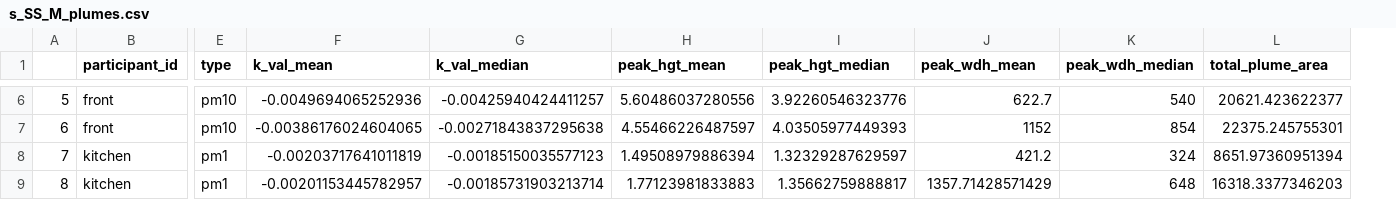
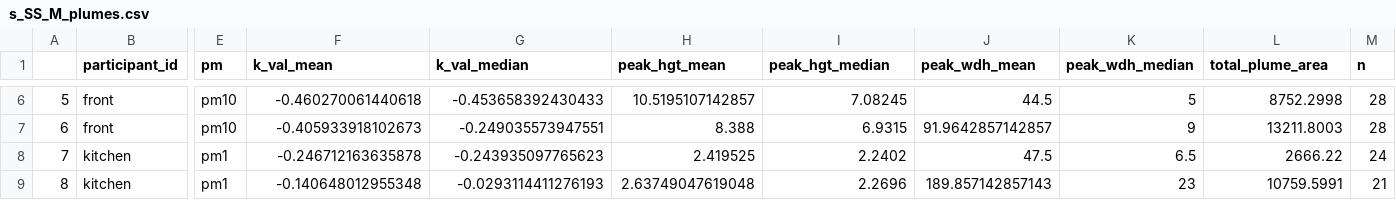
Before and after one commit to airpartners/hepa-summer23, a CSV file: summary/EastBoston/SS/s_SS_M_plumes.csv, drawn as a sheet; only a part is shown, gaps mark what is left out; the diff covers the shown part only; the diff names each change by its address in the sheet, - before the commit and + after, or states it on an @@ line.

```diff
--- a/summary/EastBoston/SS/s_SS_M_plumes.csv
+++ b/summary/EastBoston/SS/s_SS_M_plumes.csv
+column M (n), rows 6-9: 28 | 28 | 24 | 21
-E1: type
+E1: pm
-F6 (k_val_mean): -0.0049694065252936
+F6 (k_val_mean): -0.460270061440618
-G6 (k_val_median): -0.00425940424411257
+G6 (k_val_median): -0.453658392430433
-H6 (peak_hgt_mean): 5.60486037280556
+H6 (peak_hgt_mean): 10.5195107142857
-I6 (peak_hgt_median): 3.92260546323776
+I6 (peak_hgt_median): 7.08245
-J6 (peak_wdh_mean): 622.7
+J6 (peak_wdh_mean): 44.5
-K6 (peak_wdh_median): 540
+K6 (peak_wdh_median): 5
-L6 (total_plume_area): 20621.423622377
+L6 (total_plume_area): 8752.2998
-F7 (k_val_mean): -0.00386176024604065
+F7 (k_val_mean): -0.405933918102673
-G7 (k_val_median): -0.00271843837295638
+G7 (k_val_median): -0.249035573947551
-H7 (peak_hgt_mean): 4.55466226487597
+H7 (peak_hgt_mean): 8.388
-I7 (peak_hgt_median): 4.03505977449393
+I7 (peak_hgt_median): 6.9315
-J7 (peak_wdh_mean): 1152
+J7 (peak_wdh_mean): 91.9642857142857
-K7 (peak_wdh_median): 854
+K7 (peak_wdh_median): 9
-L7 (total_plume_area): 22375.245755301
+L7 (total_plume_area): 13211.8003
-F8 (k_val_mean): -0.00203717641011819
+F8 (k_val_mean): -0.246712163635878
-G8 (k_val_median): -0.00185150035577123
+G8 (k_val_median): -0.243935097765623
-H8 (peak_hgt_mean): 1.49508979886394
+H8 (peak_hgt_mean): 2.419525
-I8 (peak_hgt_median): 1.32329287629597
+I8 (peak_hgt_median): 2.2402
-J8 (peak_wdh_mean): 421.2
+J8 (peak_wdh_mean): 47.5
-K8 (peak_wdh_median): 324
+K8 (peak_wdh_median): 6.5
-L8 (total_plume_area): 8651.97360951394
+L8 (total_plume_area): 2666.22
-F9 (k_val_mean): -0.00201153445782957
+F9 (k_val_mean): -0.140648012955348
-G9 (k_val_median): -0.00185731903213714
+G9 (k_val_median): -0.0293114411276193
-H9 (peak_hgt_mean): 1.77123981833883
+H9 (peak_hgt_mean): 2.63749047619048
-I9 (peak_hgt_median): 1.35662759888817
+I9 (peak_hgt_median): 2.2696
-J9 (peak_wdh_mean): 1357.71428571429
+J9 (peak_wdh_mean): 189.857142857143
-K9 (peak_wdh_median): 648
+K9 (peak_wdh_median): 23
-L9 (total_plume_area): 16318.3377346203
+L9 (total_plume_area): 10759.5991
```
Also changed, not shown: 98 edited cells elsewhere in this file, 1 other file.
